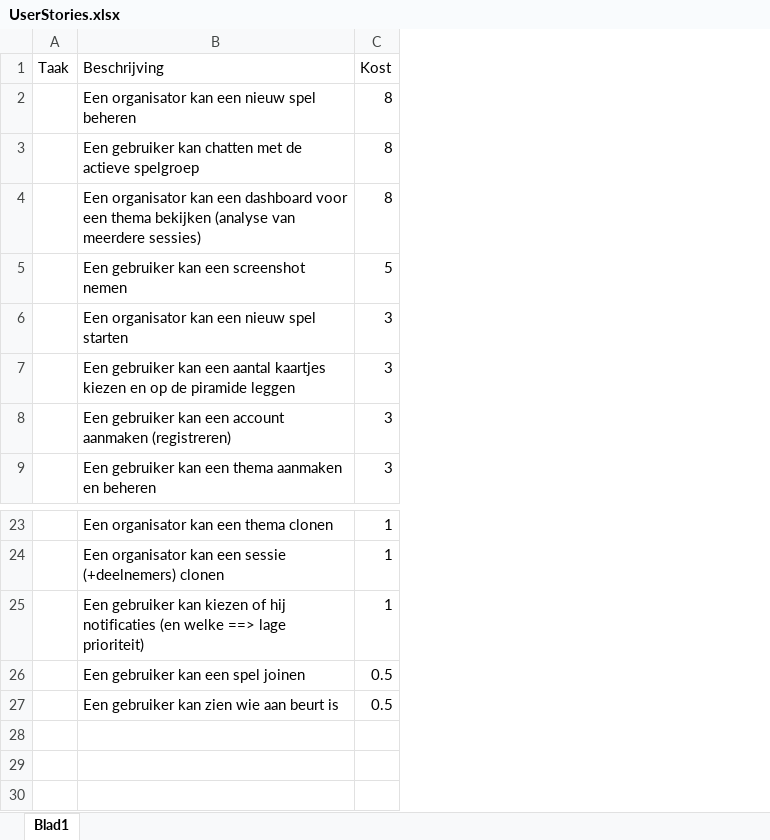
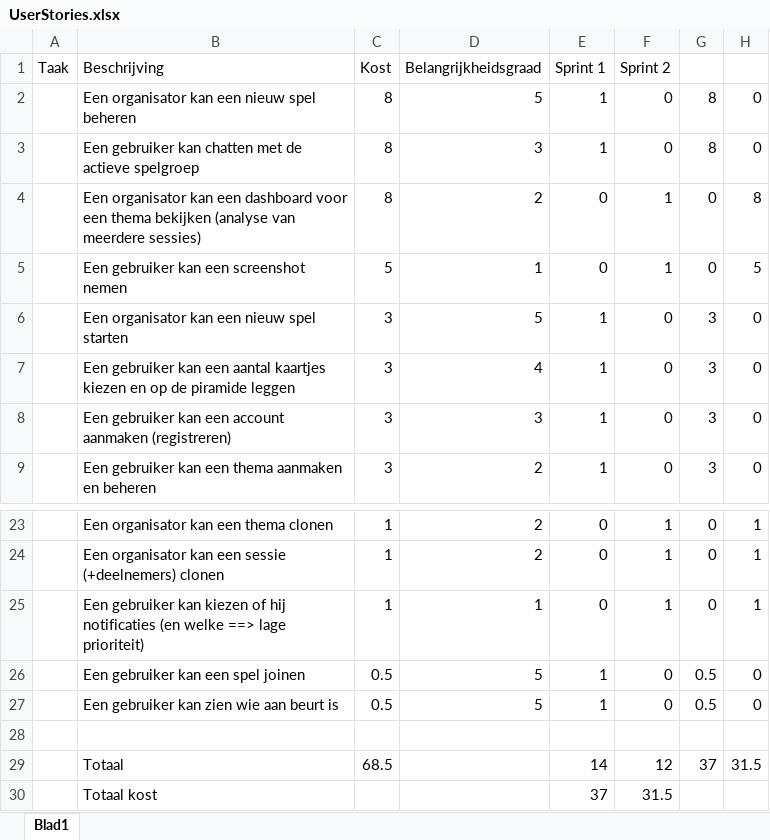
Before and after one commit to TooCools/IP2, an Excel workbook: Documenten/UserStories.xlsx, sheet Blad1, drawn as a sheet; only a part is shown, gaps mark what is left out; values as stored, in another font and other column widths than the file's, no borders; conditional formats not drawn; the diff names each change by its address in the sheet, - before the commit and + after, or states it on an @@ line.

Commit message:
Added priority/sprints

```diff
--- a/Documenten/UserStories.xlsx (sheet Blad1)
+++ b/Documenten/UserStories.xlsx (sheet Blad1)
+column D (Belangrijkheidsgraad), rows 2-9: 5 | 3 | 2 | 1 | 5 | 4 | 3 | 2; rows 23-27: 2 | 2 | 1 | 5 | 5
+column E (Sprint 1), rows 2-9: 1 | 1 | 0 | 0 | 1 | 1 | 1 | 1; rows 23-27: 0 | 0 | 0 | 1 | 1
+column F (Sprint 2), rows 2-9: 0 | 0 | 1 | 1 | 0 | 0 | 0 | 0; rows 23-27: 1 | 1 | 1 | 0 | 0
+column G, rows 2-9: 8 | 8 | 0 | 0 | 3 | 3 | 3 | 3; rows 23-27: 0 | 0 | 0 | 0.5 | 0.5
+column H, rows 2-9: 0 | 0 | 8 | 5 | 0 | 0 | 0 | 0; rows 23-27: 1 | 1 | 1 | 0 | 0
+row 28: (empty)
+row 29:  | Totaal | 68.5 |  | 14 | 12 | 37 | 31.5
+row 30:  | Totaal kost |  |  | 37 | 31.5
```
